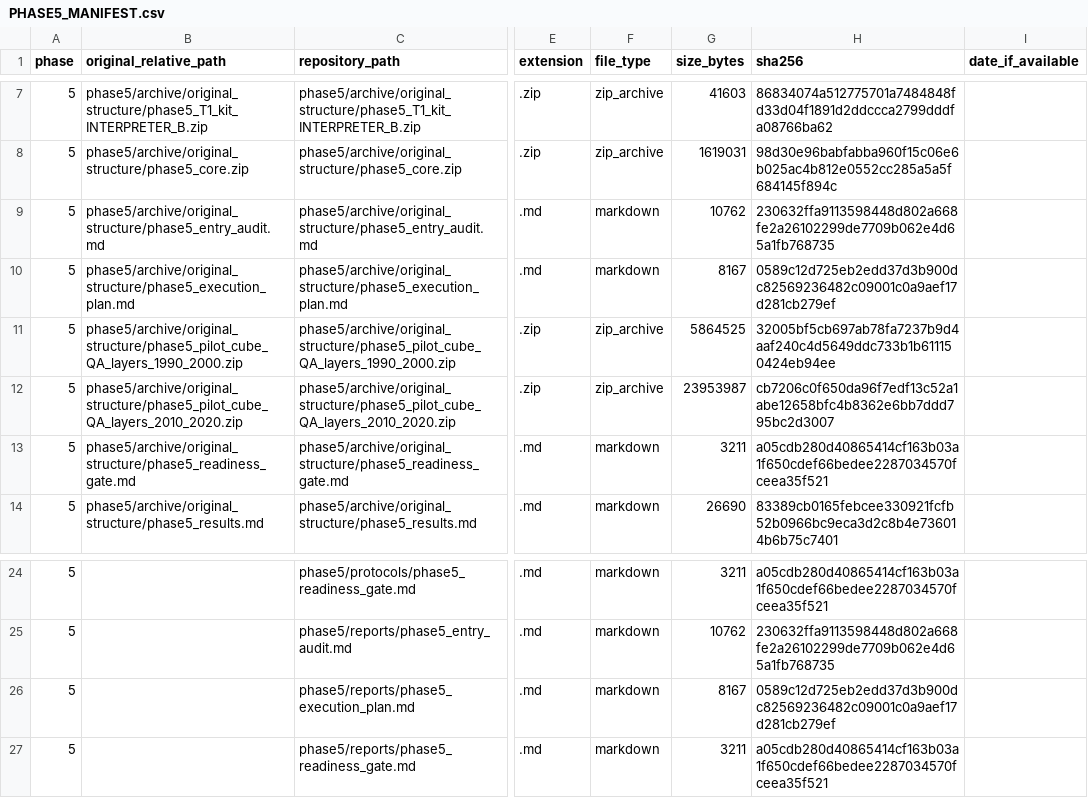
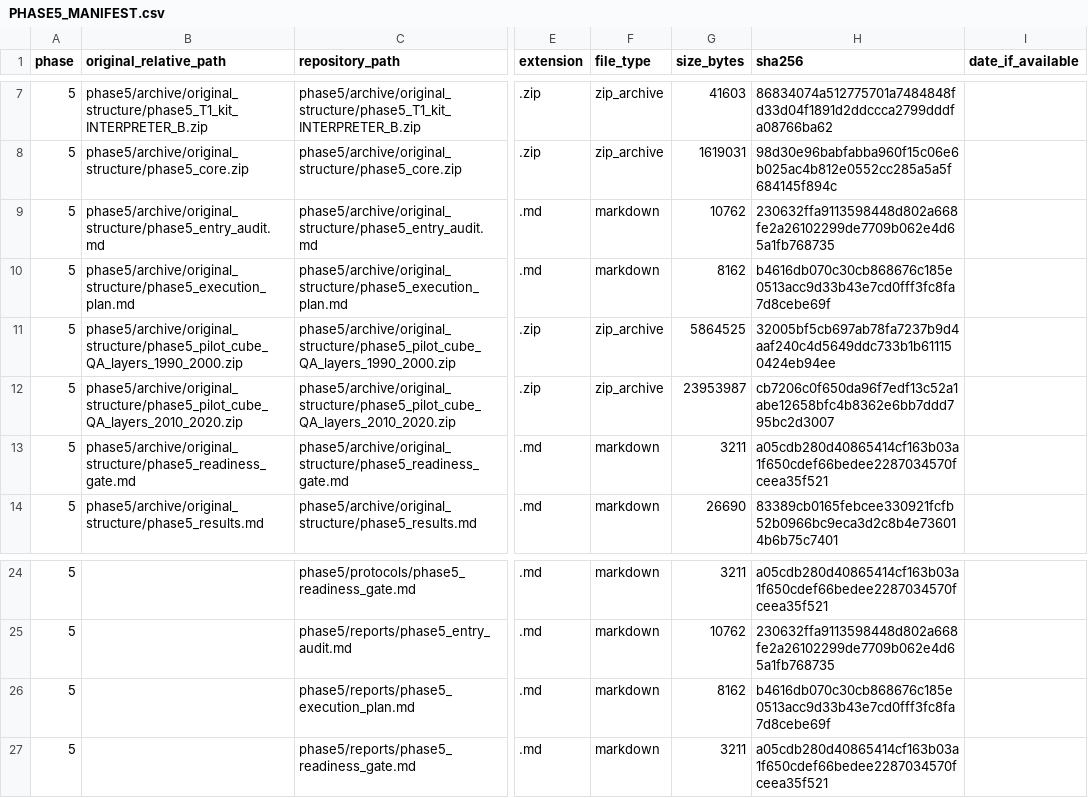
Before and after one commit to trivediyash154-source/lulc-p1-p6, a CSV file: manifests/PHASE5_MANIFEST.csv, drawn as a sheet; only a part is shown, gaps mark what is left out; the diff names each change by its address in the sheet, - before the commit and + after, or states it on an @@ line.

```diff
--- a/manifests/PHASE5_MANIFEST.csv
+++ b/manifests/PHASE5_MANIFEST.csv
-G10 (size_bytes): 8167
+G10 (size_bytes): 8162
-H10 (sha256): 0589c12d725eb2edd37d3b900dc82569236482c09001c0a9aef17d281cb279ef
+H10 (sha256): b4616db070c30cb868676c185e0513acc9d33b43e7cd0fff3fc8fa7d8cebe69f
-G26 (size_bytes): 8167
+G26 (size_bytes): 8162
-H26 (sha256): 0589c12d725eb2edd37d3b900dc82569236482c09001c0a9aef17d281cb279ef
+H26 (sha256): b4616db070c30cb868676c185e0513acc9d33b43e7cd0fff3fc8fa7d8cebe69f
```
Also changed, not shown: manifests/MASTER_FILE_MANIFEST.csv, manifests/PHASE7_MANIFEST.csv, 19 other files.
